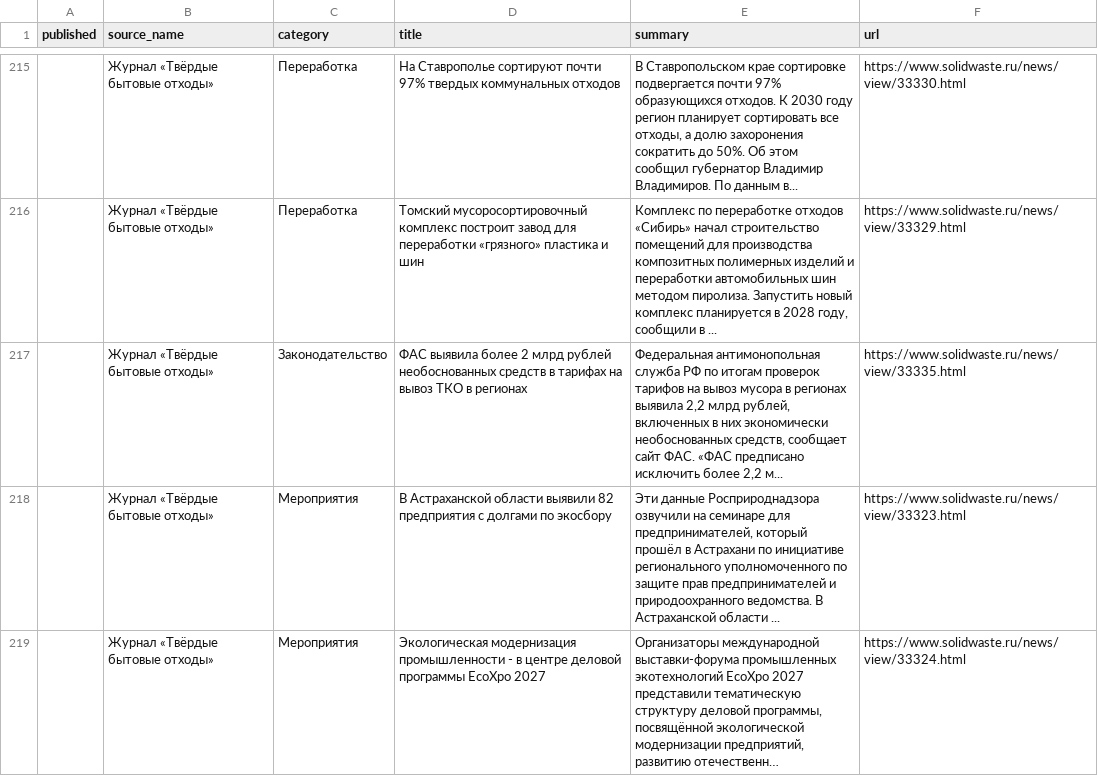
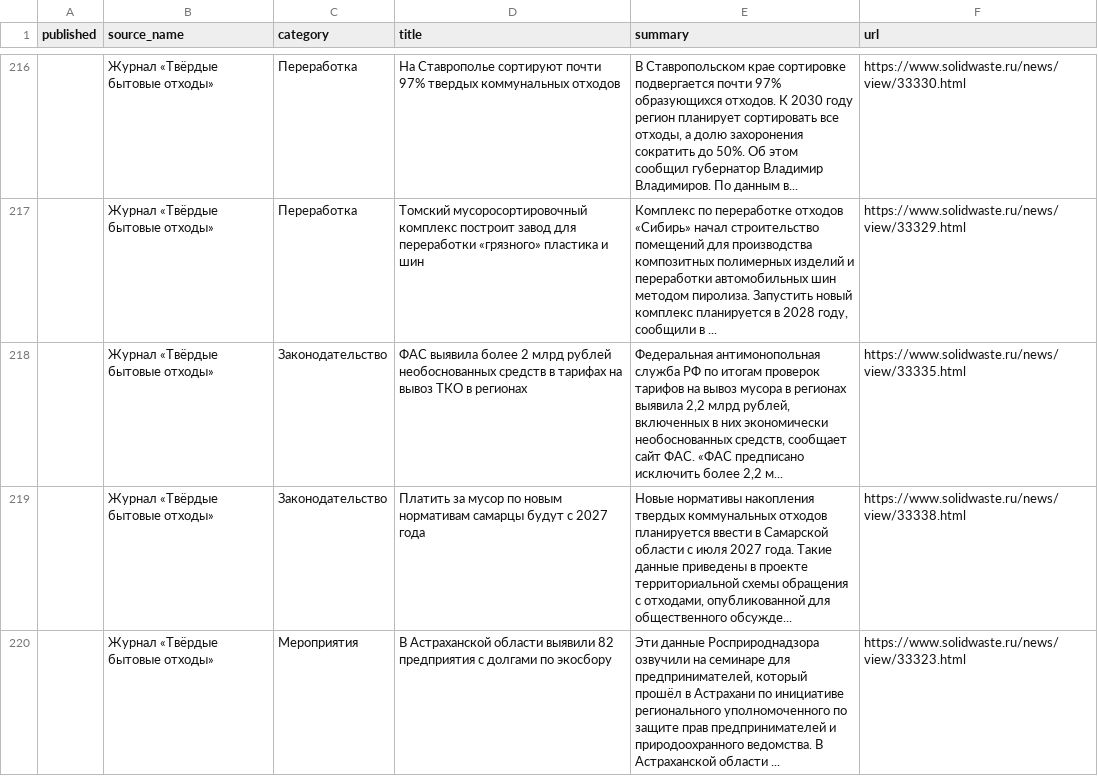
Before and after one commit to vladosick-git/parser-eco-demo, a CSV file: data/news.csv, drawn as a sheet; only a part is shown, gaps mark what is left out; the shorter side is filled out with more unchanged rows; long unchanged cells end in …; the diff covers the shown part only; the diff names each change by its address in the sheet, - before the commit and + after, or states it on an @@ line.

```diff
--- a/data/news.csv
+++ b/data/news.csv
+row 219:  | Журнал «Твёрдые бытовые отходы» | Законодательство | Платить за мусор по новым нормативам самарцы будут с 2027 года | Новые нормативы накопления твердых коммунальных отходов планируется ввести в Самарской области с июля 2027 года. Такие данные приведены в проекте территориальной схемы обращения с отходами, опубликованной для общественного обсужде... | https://www.solidwaste.ru/news/view/33338.html
```
Also changed, not shown: 3 added rows elsewhere in this file, data/waste.csv, 5 other files.
